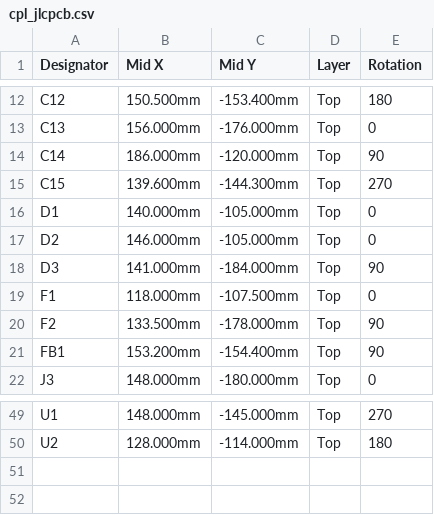
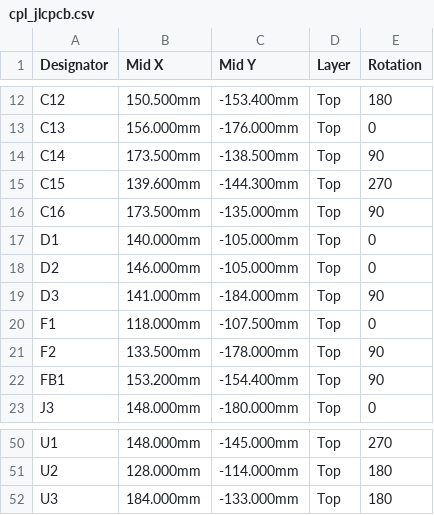
Before and after one commit to barcklay/Cube_SAT, a CSV file: hardware/flight_pcb/fab/cpl_jlcpcb.csv, drawn as a sheet; only a part is shown, gaps mark what is left out.

```diff
--- a/hardware/flight_pcb/fab/cpl_jlcpcb.csv
+++ b/hardware/flight_pcb/fab/cpl_jlcpcb.csv
@@ -13,4 +13,5 @@ C12,150.500mm,-153.400mm,Top,180
 C13,156.000mm,-176.000mm,Top,0
-C14,186.000mm,-120.000mm,Top,90
+C14,173.500mm,-138.500mm,Top,90
 C15,139.600mm,-144.300mm,Top,270
+C16,173.500mm,-135.000mm,Top,90
 D1,140.000mm,-105.000mm,Top,0
@@ -50 +51,2 @@ U1,148.000mm,-145.000mm,Top,270
 U2,128.000mm,-114.000mm,Top,180
+U3,184.000mm,-133.000mm,Top,180
```
Also changed, not shown: hardware/flight_pcb/fab/bom_jlcpcb.csv, 15 other files.
